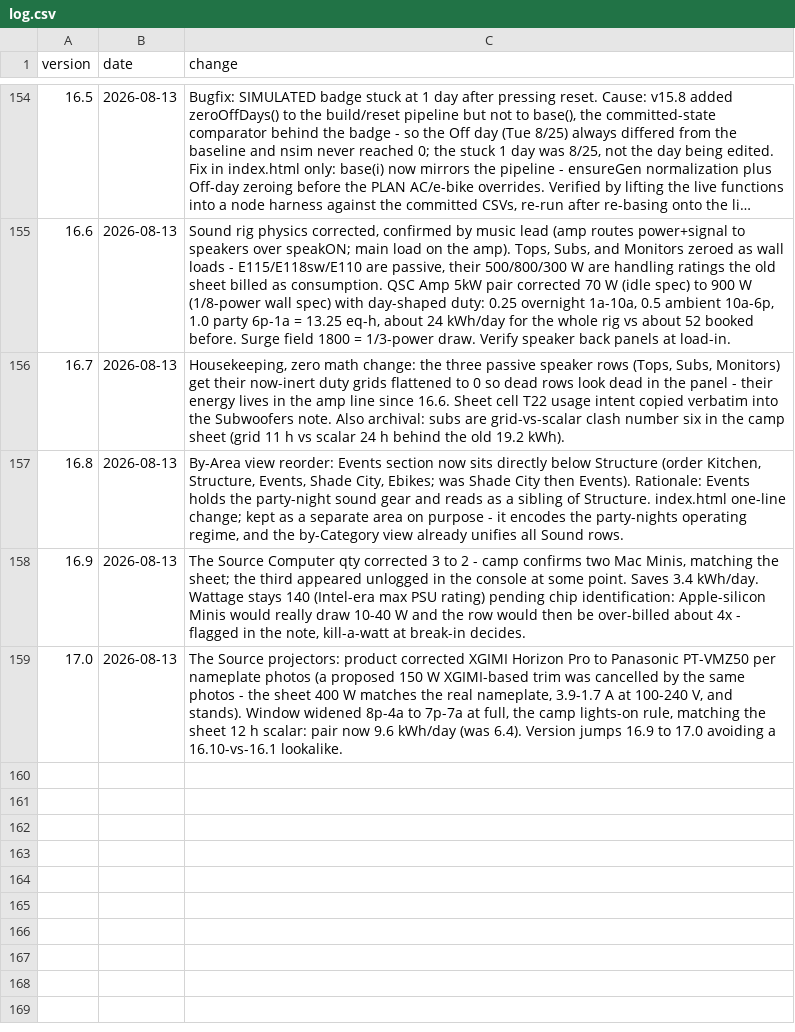
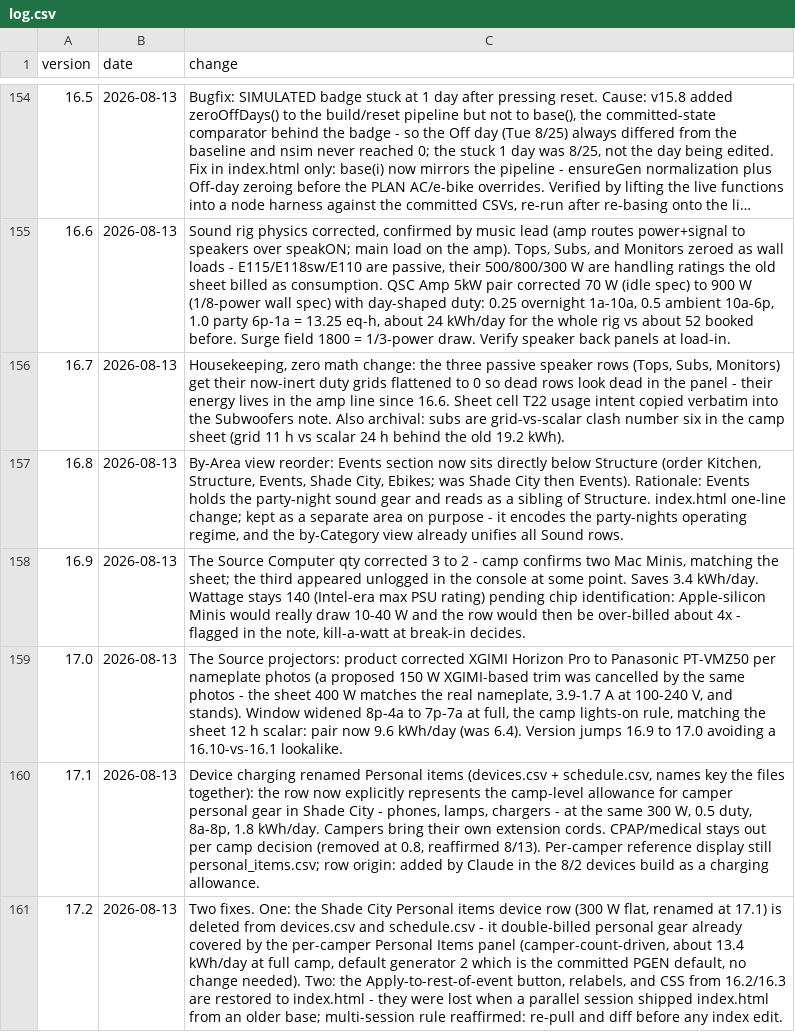
Before and after one commit to asadgo/power-the-cave-2026, a CSV file: data/log.csv, drawn as a sheet; only a part is shown, gaps mark what is left out; long unchanged cells end in …; the diff names each change by its address in the sheet, - before the commit and + after, or states it on an @@ line.

```diff
--- a/data/log.csv
+++ b/data/log.csv
+row 160: 17.1 | 2026-08-13 | Device charging renamed Personal items (devices.csv + schedule.csv, names key the files together): the row now explicitly represents the camp-level allowance for camper personal gear in Shade City - phones, lamps, chargers - at the same 300 W, 0.5 duty, 8a-8p, 1.8 kWh/day. Campers bring their own extension cords. CPAP/medical stays out per camp decision (removed at 0.8, reaffirmed 8/13). Per-camper reference display still personal_items.csv; row origin: added by Claude in the 8/2 devices build as a charging allowance.
+row 161: 17.2 | 2026-08-13 | Two fixes. One: the Shade City Personal items device row (300 W flat, renamed at 17.1) is deleted from devices.csv and schedule.csv - it double-billed personal gear already covered by the per-camper Personal Items panel (camper-count-driven, about 13.4 kWh/day at full camp, default generator 2 which is the committed PGEN default, no change needed). Two: the Apply-to-rest-of-event button, relabels, and CSS from 16.2/16.3 are restored to index.html - they were lost when a parallel session shipped index.html from an older base; multi-session rule reaffirmed: re-pull and diff before any index edit.
```
Also changed, not shown: data/devices.csv, data/schedule.csv.
